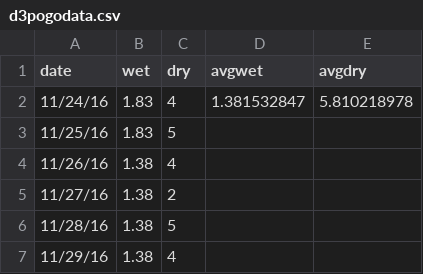
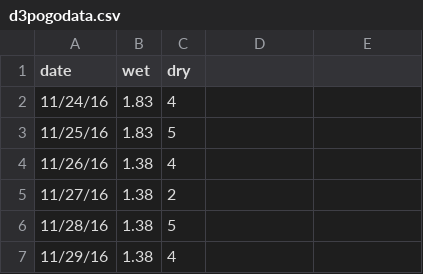
Before and after one commit to hamavid/hamavid, a CSV file: public/hannah/blog/pogoviz/d3pogodata.csv, drawn as a sheet; only a part is shown; the diff covers the shown part only.

```diff
--- a/public/hannah/blog/pogoviz/d3pogodata.csv
+++ b/public/hannah/blog/pogoviz/d3pogodata.csv
@@ -1,2 +1,2 @@
-date,wet,dry,avgwet,avgdry
-11/24/16,1.83,4,1.381532847,5.810218978
+date,wet,dry
+11/24/16,1.83,4
```
Also changed, not shown: 41 removed rows elsewhere in this file, src/hannah/blog/pogoviz/d3pogodata.csv, 50 other files.
